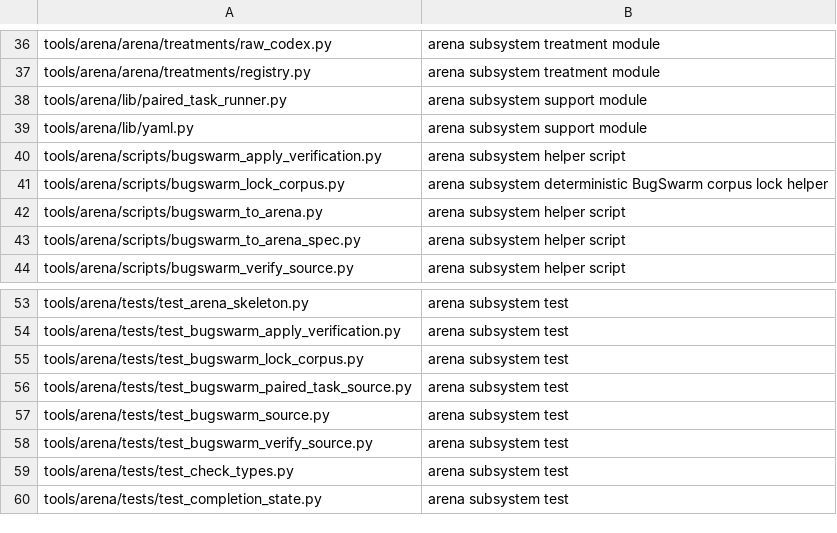
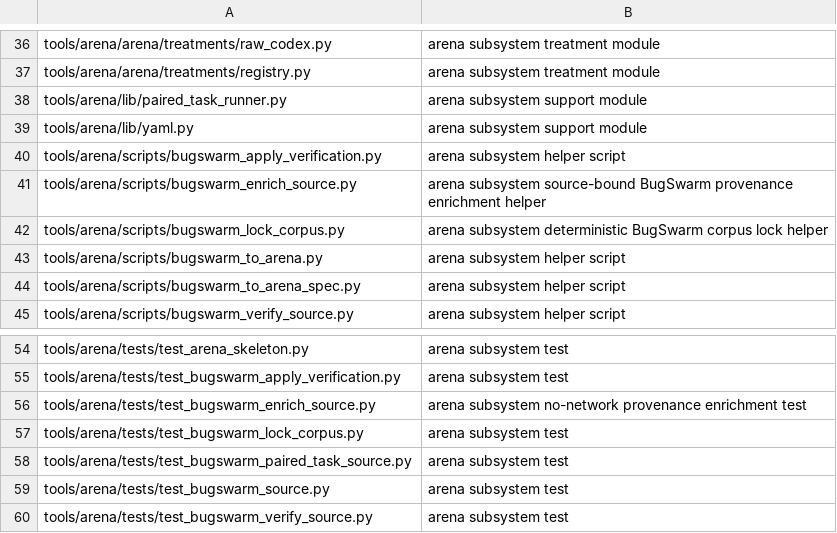
Before and after one commit to bsacrobatix/Kitsoki, a TSV file: policy/python-exceptions.tsv, drawn as a sheet; only a part is shown, gaps mark what is left out; the shorter side is filled out with more unchanged rows.

Commit message:
arena: enrich BugSwarm commit provenance
Signed-off-by: Kitsoki Agent <agent@kitsoki.dev>

```diff
--- a/policy/python-exceptions.tsv
+++ b/policy/python-exceptions.tsv
@@ -40,2 +40,3 @@ tools/arena/lib/yaml.py	arena subsystem support module
 tools/arena/scripts/bugswarm_apply_verification.py	arena subsystem helper script
+tools/arena/scripts/bugswarm_enrich_source.py	arena subsystem source-bound BugSwarm provenance enrichment helper
 tools/arena/scripts/bugswarm_lock_corpus.py	arena subsystem deterministic BugSwarm corpus lock helper
@@ -54,2 +55,3 @@ tools/arena/tests/test_arena_skeleton.py	arena subsystem test
 tools/arena/tests/test_bugswarm_apply_verification.py	arena subsystem test
+tools/arena/tests/test_bugswarm_enrich_source.py	arena subsystem no-network provenance enrichment test
 tools/arena/tests/test_bugswarm_lock_corpus.py	arena subsystem test
```
Also changed, not shown: 4 other files.
